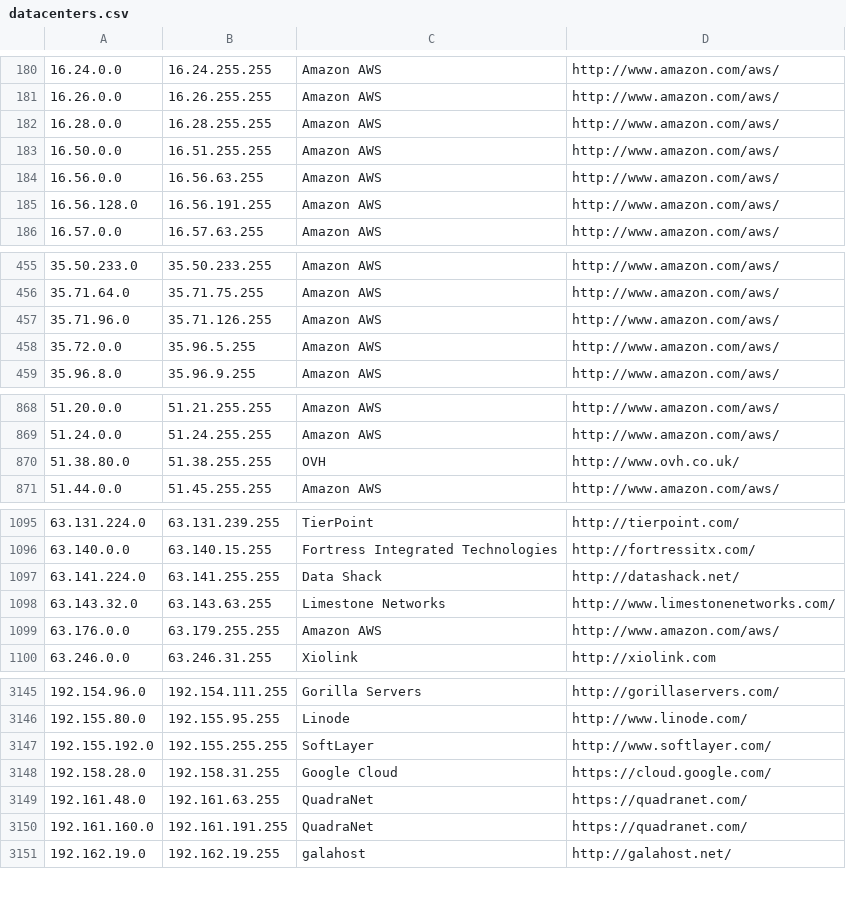
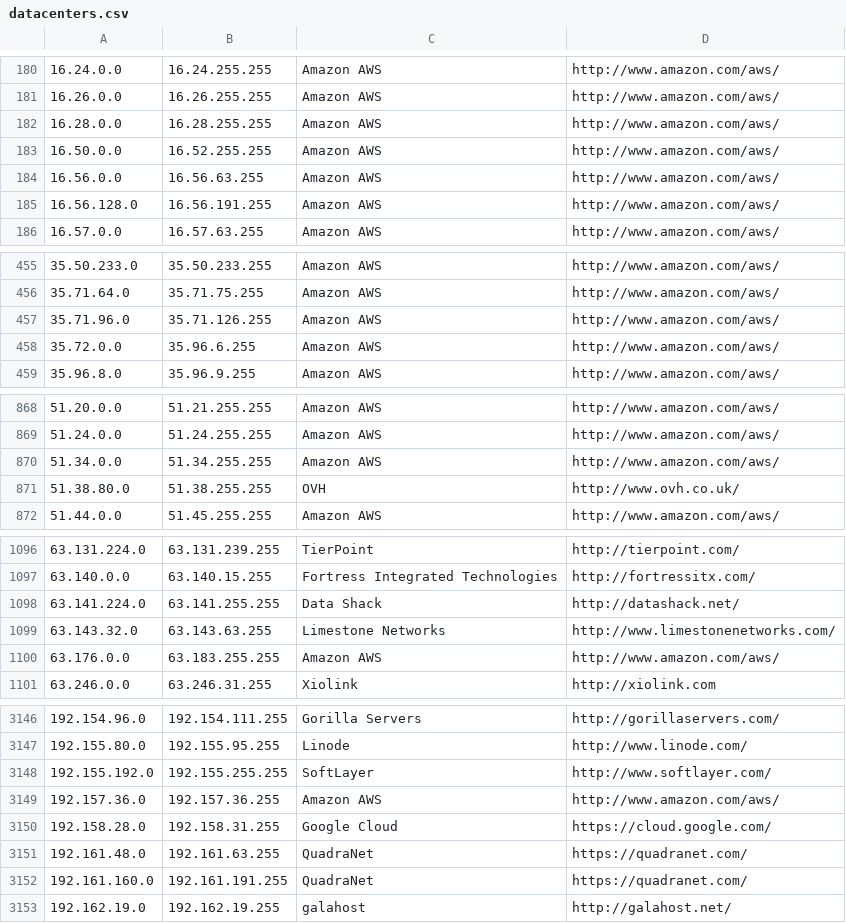
Before and after one commit to growlfm/odl, a CSV file: odl/data/datacenters.csv, drawn as a sheet; only a part is shown, gaps mark what is left out.

Commit message:
Update IP list

```diff
--- a/odl/data/datacenters.csv
+++ b/odl/data/datacenters.csv
@@ -182,3 +182,3 @@
 16.28.0.0,16.28.255.255,Amazon AWS,http://www.amazon.com/aws/
-16.50.0.0,16.51.255.255,Amazon AWS,http://www.amazon.com/aws/
+16.50.0.0,16.52.255.255,Amazon AWS,http://www.amazon.com/aws/
 16.56.0.0,16.56.63.255,Amazon AWS,http://www.amazon.com/aws/
@@ -457,3 +457,3 @@
 35.71.96.0,35.71.126.255,Amazon AWS,http://www.amazon.com/aws/
-35.72.0.0,35.96.5.255,Amazon AWS,http://www.amazon.com/aws/
+35.72.0.0,35.96.6.255,Amazon AWS,http://www.amazon.com/aws/
 35.96.8.0,35.96.9.255,Amazon AWS,http://www.amazon.com/aws/
@@ -869,2 +869,3 @@
 51.24.0.0,51.24.255.255,Amazon AWS,http://www.amazon.com/aws/
+51.34.0.0,51.34.255.255,Amazon AWS,http://www.amazon.com/aws/
 51.38.80.0,51.38.255.255,OVH,http://www.ovh.co.uk/
@@ -1098,3 +1099,3 @@
 63.143.32.0,63.143.63.255,Limestone Networks,http://www.limestonenetworks.com/
-63.176.0.0,63.179.255.255,Amazon AWS,http://www.amazon.com/aws/
+63.176.0.0,63.183.255.255,Amazon AWS,http://www.amazon.com/aws/
 63.246.0.0,63.246.31.255,Xiolink,http://xiolink.com
@@ -3147,2 +3148,3 @@
 192.155.192.0,192.155.255.255,SoftLayer,http://www.softlayer.com/
+192.157.36.0,192.157.36.255,Amazon AWS,http://www.amazon.com/aws/
 192.158.28.0,192.158.31.255,Google Cloud,https://cloud.google.com/
```
